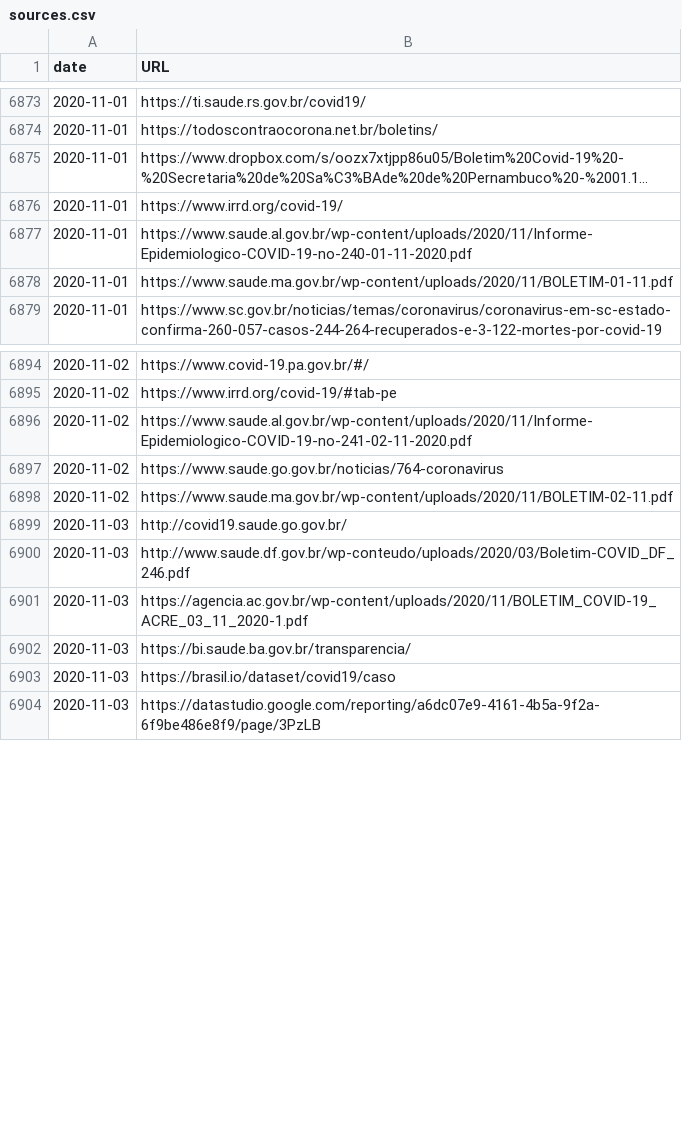
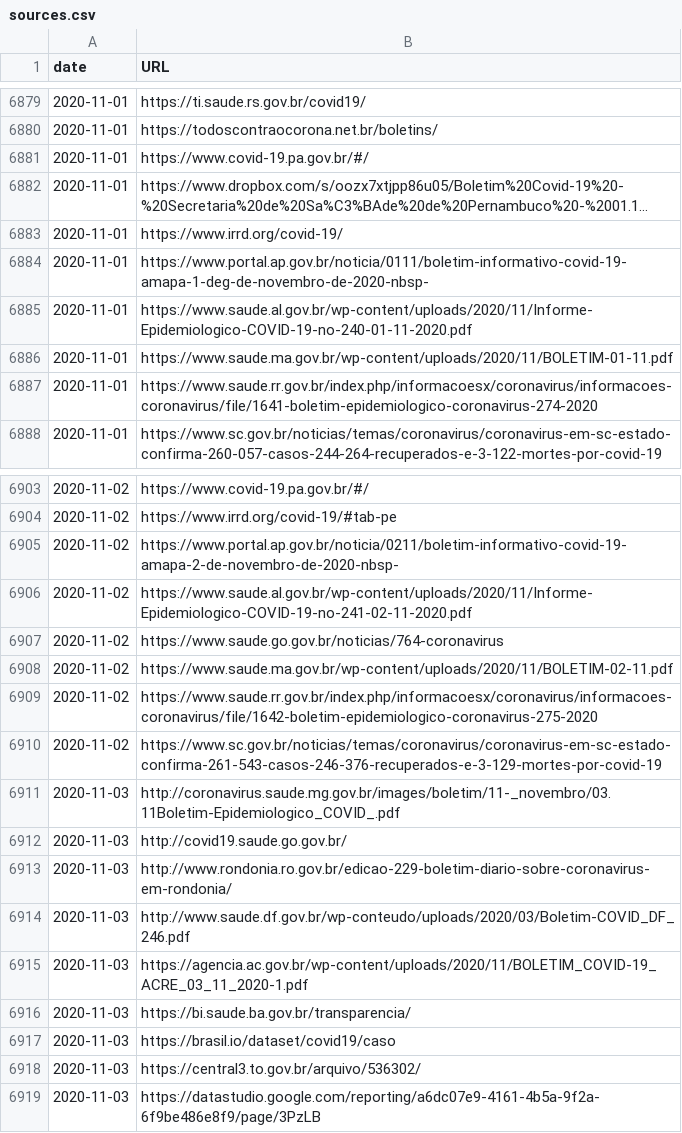
Before and after one commit to wcota/covid19br, a CSV file: sources.csv, drawn as a sheet; only a part is shown, gaps mark what is left out; long unchanged cells end in …; the diff covers the shown part only; the diff names each change by its address in the sheet, - before the commit and + after, or states it on an @@ line.

Commit message:
start 05 Nov
Sem dados para o Amapá, visto que não há energia elétrica por lá há mais de 40 horas.
O Ministério da Saúde ainda não lançou os dados nem em https://covid.saude.gov.br/ nem em susanalitico.saude.gov.br/ (indisponível)

```diff
--- a/sources.csv
+++ b/sources.csv
+row 6881: 2020-11-01 | https://www.covid-19.pa.gov.br/#/
+row 6884: 2020-11-01 | https://www.portal.ap.gov.br/noticia/0111/boletim-informativo-covid-19-amapa-1-deg-de-novembro-de-2020-nbsp-
+row 6887: 2020-11-01 | https://www.saude.rr.gov.br/index.php/informacoesx/coronavirus/informacoes-coronavirus/file/1641-boletim-epidemiologico-coronavirus-274-2020
+row 6905: 2020-11-02 | https://www.portal.ap.gov.br/noticia/0211/boletim-informativo-covid-19-amapa-2-de-novembro-de-2020-nbsp-
+row 6909: 2020-11-02 | https://www.saude.rr.gov.br/index.php/informacoesx/coronavirus/informacoes-coronavirus/file/1642-boletim-epidemiologico-coronavirus-275-2020
+row 6910: 2020-11-02 | https://www.sc.gov.br/noticias/temas/coronavirus/coronavirus-em-sc-estado-confirma-261-543-casos-246-376-recuperados-e-3-129-mortes-por-covid-19
+row 6911: 2020-11-03 | http://coronavirus.saude.mg.gov.br/images/boletim/11-_novembro/03.11Boletim-Epidemiologico_COVID_.pdf
+row 6913: 2020-11-03 | http://www.rondonia.ro.gov.br/edicao-229-boletim-diario-sobre-coronavirus-em-rondonia/
+row 6918: 2020-11-03 | https://central3.to.gov.br/arquivo/536302/
```
Also changed, not shown: 36 added rows, 9 removed rows and 9 edited cells elsewhere in this file, _tests_meta.csv, cases-brazil-cities.csv, 4 other files.
